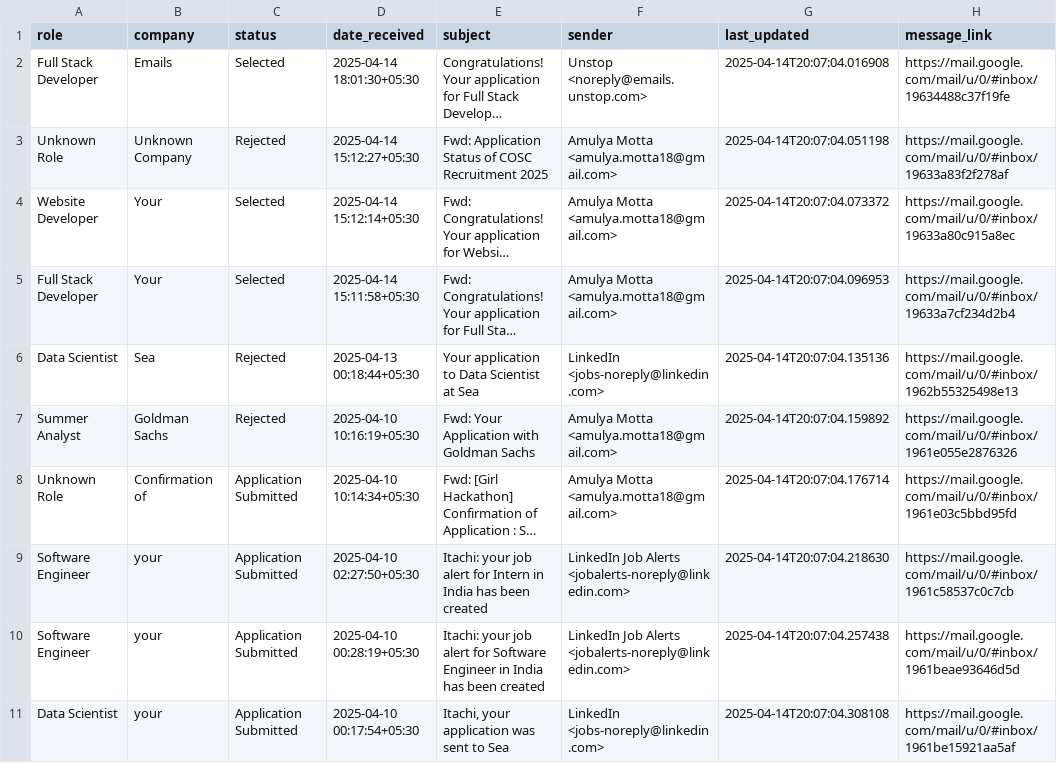
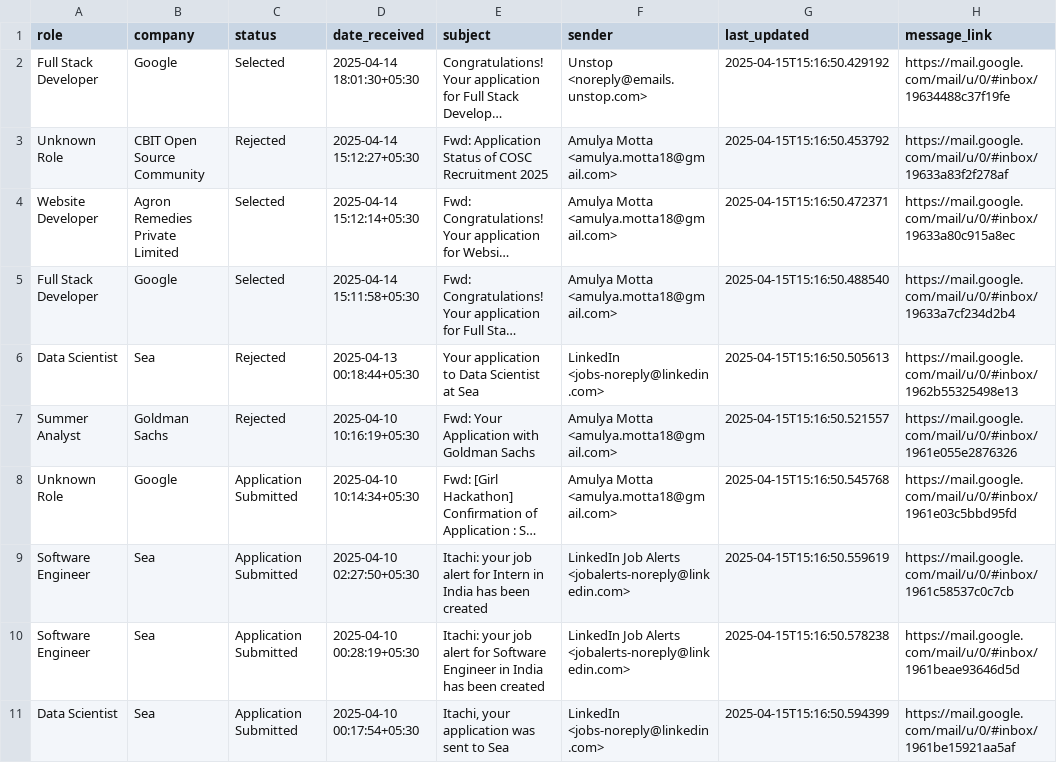
Before and after one commit to SrishtiTurki/Karyatra, a CSV file: job_trackk/data/job_applications.csv, drawn as a sheet; only a part is shown; long unchanged cells end in …; the diff names each change by its address in the sheet, - before the commit and + after, or states it on an @@ line.

```diff
--- a/job_trackk/data/job_applications.csv
+++ b/job_trackk/data/job_applications.csv
-B2 (company): Emails
+B2 (company): Google
-G2 (last_updated): 2025-04-14T20:07:04.016908
+G2 (last_updated): 2025-04-15T15:16:50.429192
-B3 (company): Unknown Company
+B3 (company): CBIT Open Source Community
-G3 (last_updated): 2025-04-14T20:07:04.051198
+G3 (last_updated): 2025-04-15T15:16:50.453792
-B4 (company): Your
+B4 (company): Agron Remedies Private Limited
-G4 (last_updated): 2025-04-14T20:07:04.073372
+G4 (last_updated): 2025-04-15T15:16:50.472371
-B5 (company): Your
+B5 (company): Google
-G5 (last_updated): 2025-04-14T20:07:04.096953
+G5 (last_updated): 2025-04-15T15:16:50.488540
-G6 (last_updated): 2025-04-14T20:07:04.135136
+G6 (last_updated): 2025-04-15T15:16:50.505613
-G7 (last_updated): 2025-04-14T20:07:04.159892
+G7 (last_updated): 2025-04-15T15:16:50.521557
-B8 (company): Confirmation of
+B8 (company): Google
-G8 (last_updated): 2025-04-14T20:07:04.176714
+G8 (last_updated): 2025-04-15T15:16:50.545768
-B9:B11 (company): your
+B9:B11 (company): Sea
-G9 (last_updated): 2025-04-14T20:07:04.218630
+G9 (last_updated): 2025-04-15T15:16:50.559619
-G10 (last_updated): 2025-04-14T20:07:04.257438
+G10 (last_updated): 2025-04-15T15:16:50.578238
-G11 (last_updated): 2025-04-14T20:07:04.308108
+G11 (last_updated): 2025-04-15T15:16:50.594399
```
Also changed, not shown: 3 other files.
